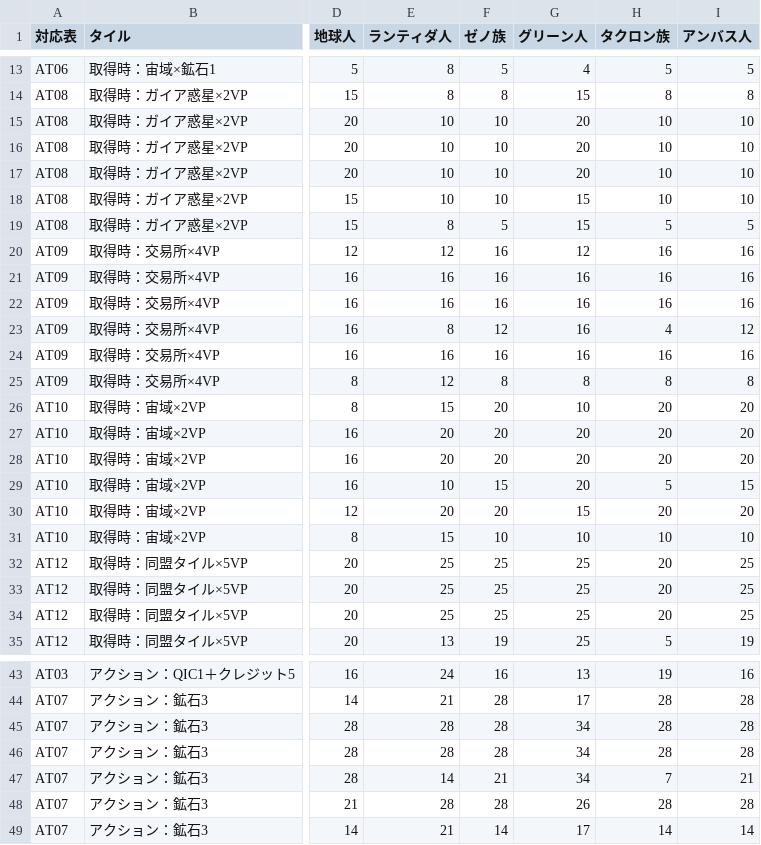
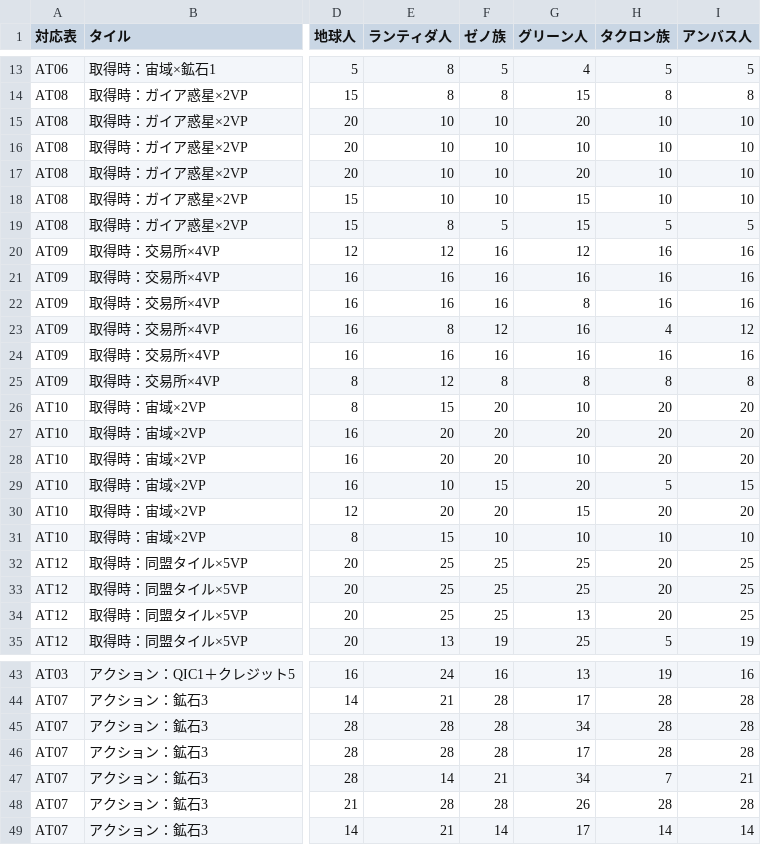
Before and after one commit to kamishirobdg/GaiaProjectMapSearch, a CSV file: data/weights/advanced_tech_base.csv, drawn as a sheet; only a part is shown, gaps mark what is left out; the diff covers the shown part only; the diff names each change by its address in the sheet, - before the commit and + after, or states it on an @@ line.

```diff
--- a/data/weights/advanced_tech_base.csv
+++ b/data/weights/advanced_tech_base.csv
-G16 (グリーン人): 20
+G16 (グリーン人): 10
-G22 (グリーン人): 16
+G22 (グリーン人): 8
-G28 (グリーン人): 20
+G28 (グリーン人): 10
-G34 (グリーン人): 25
+G34 (グリーン人): 13
-G46 (グリーン人): 34
+G46 (グリーン人): 17
```
Also changed, not shown: 2 added rows, 2 removed rows and 12 edited cells elsewhere in this file, data/weights/advanced_tech_lf.csv, data/weights/round_scoring_base.csv, 8 other files.
